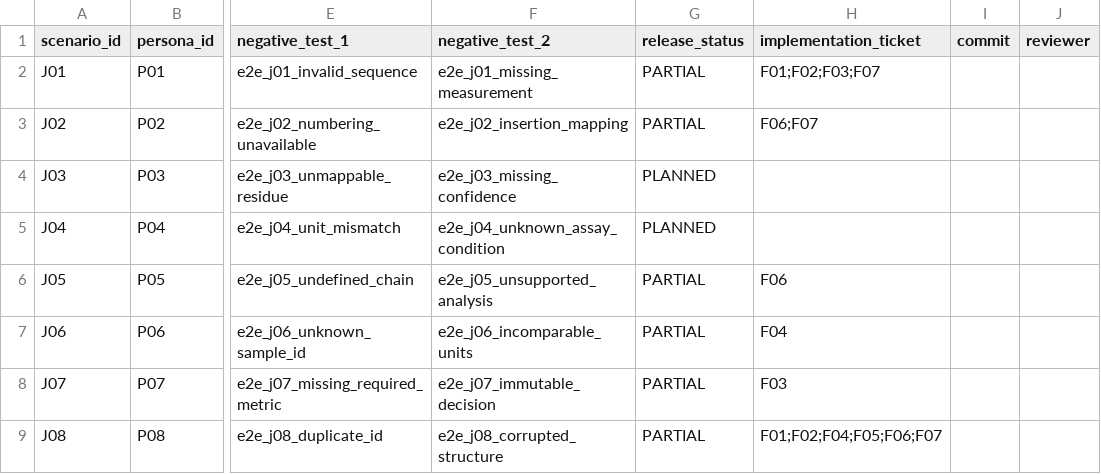
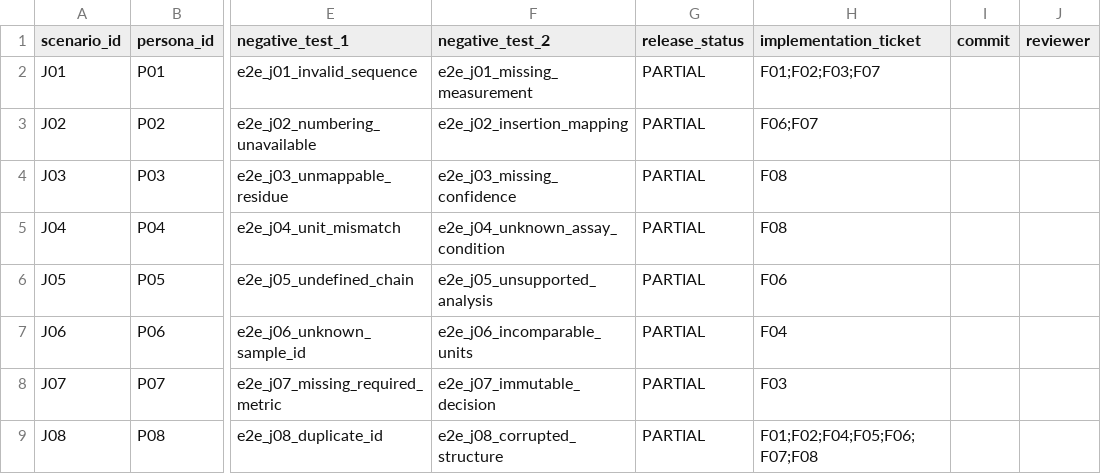
Before and after one commit to yktsnd/Antibody-Insight, a CSV file: TRACEABILITY.csv, drawn as a sheet; only a part is shown, gaps mark what is left out; the diff names each change by its address in the sheet, - before the commit and + after, or states it on an @@ line.

```diff
--- a/TRACEABILITY.csv
+++ b/TRACEABILITY.csv
-G4:G5 (release_status): PLANNED
+G4:G5 (release_status): PARTIAL
-H4:H5 (implementation_ticket): (empty)
+H4:H5 (implementation_ticket): F08
-H9 (implementation_ticket): F01;F02;F04;F05;F06;F07
+H9 (implementation_ticket): F01;F02;F04;F05;F06;F07;F08
```
Also changed, not shown: IMPLEMENTATION_TRACEABILITY.csv, 44 other files.
